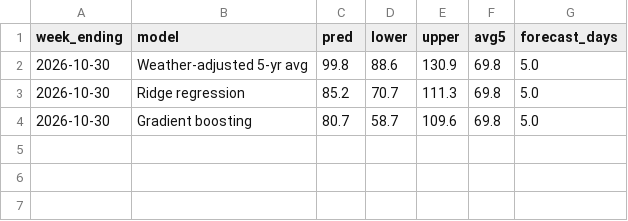
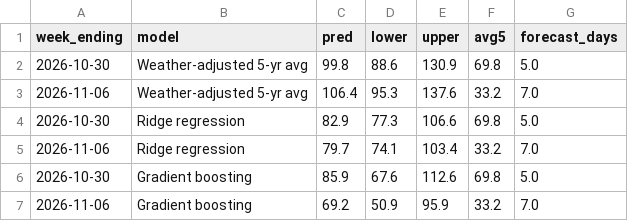
Before and after one commit to HughFOD/gas-storage-nowcast, a CSV file: output/real/nowcast.csv, drawn as a sheet.

```diff
--- a/output/real/nowcast.csv
+++ b/output/real/nowcast.csv
@@ -2,3 +2,6 @@ week_ending,model,pred,lower,upper,avg5,forecast_days
 2026-10-30,Weather-adjusted 5-yr avg,99.8,88.6,130.9,69.8,5.0
-2026-10-30,Ridge regression,85.2,70.7,111.3,69.8,5.0
-2026-10-30,Gradient boosting,80.7,58.7,109.6,69.8,5.0
+2026-11-06,Weather-adjusted 5-yr avg,106.4,95.3,137.6,33.2,7.0
+2026-10-30,Ridge regression,82.9,77.3,106.6,69.8,5.0
+2026-11-06,Ridge regression,79.7,74.1,103.4,33.2,7.0
+2026-10-30,Gradient boosting,85.9,67.6,112.6,69.8,5.0
+2026-11-06,Gradient boosting,69.2,50.9,95.9,33.2,7.0
```
Also changed, not shown: data/raw/storage.csv, output/real/metrics.csv, 16 other files.
